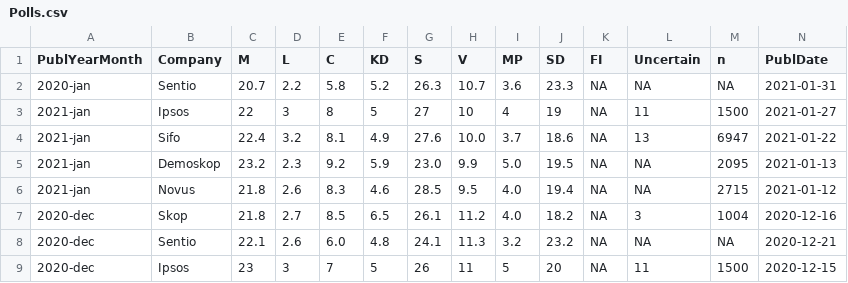
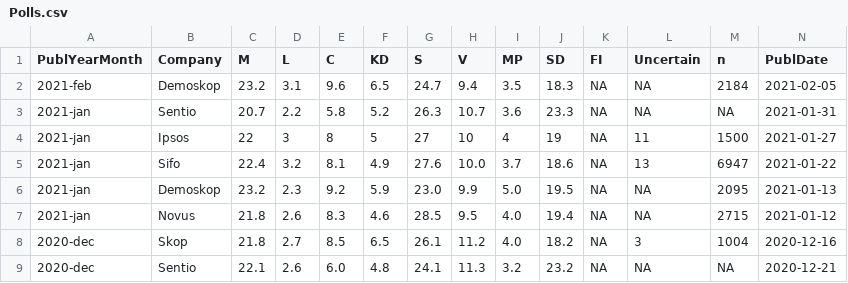
Before and after one commit to MansMeg/SwedishPolls, a CSV file: Data/Polls.csv, drawn as a sheet; only a part is shown; the shorter side is filled out with more unchanged rows; addresses are those after the commit; rows hold the shown columns only; the diff names each change by its address in the sheet, - before the commit and + after, or states it on an @@ line.

Commit message:
Demoskop

```diff
--- a/Data/Polls.csv
+++ b/Data/Polls.csv
+row 2: 2021-feb | Demoskop | 23.2 | 3.1 | 9.6 | 6.5 | 24.7 | 9.4 | 3.5 | 18.3 | NA | NA | 2184 | 2021-02-05
-A3 (PublYearMonth): 2020-jan
+A3 (PublYearMonth): 2021-jan
```
Also changed, not shown: 1 other file.
